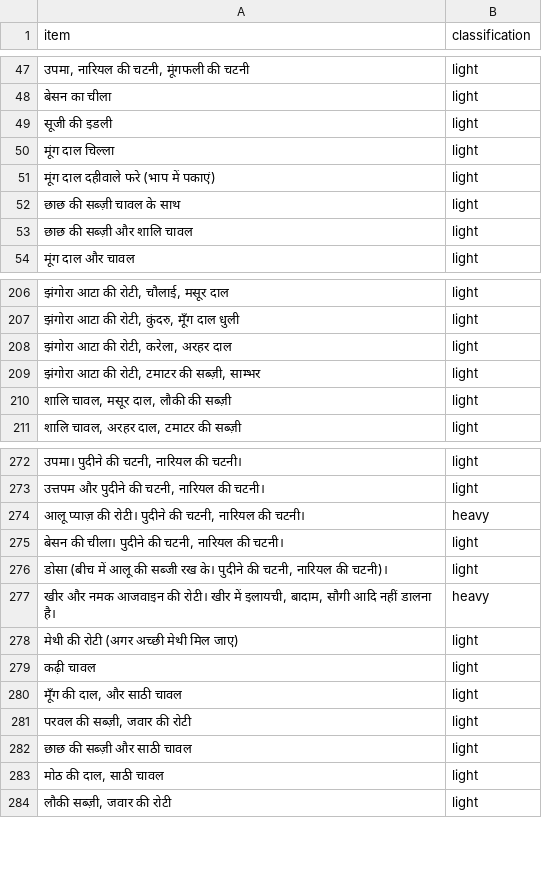
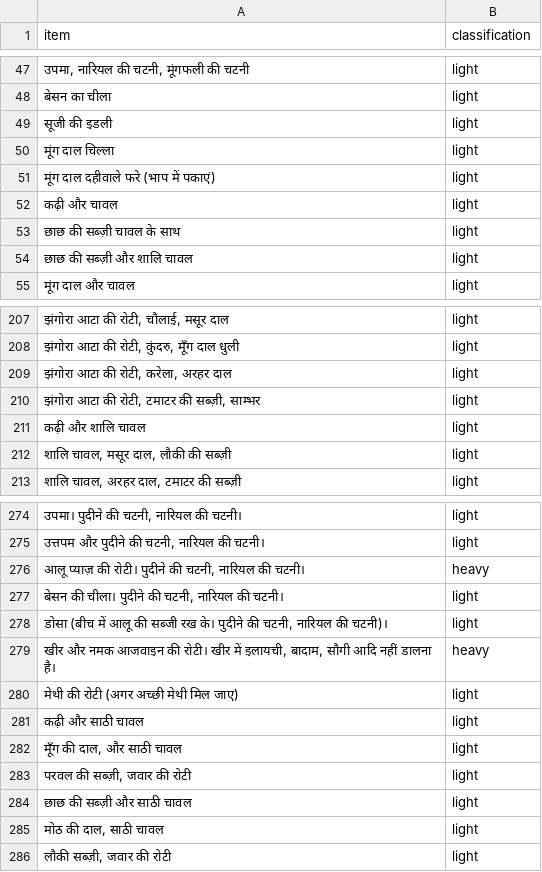
Before and after one commit to thefloatingleaf/food-menu-bot, a CSV file: heavy_light_classification_food_items_revised_paratha_rule.csv, drawn as a sheet; only a part is shown, gaps mark what is left out; addresses are those after the commit; the diff names each change by its address in the sheet, - before the commit and + after, or states it on an @@ line.

Commit message:
Add fortnightly kadhi chawal rule outside varsha

```diff
--- a/heavy_light_classification_food_items_revised_paratha_rule.csv
+++ b/heavy_light_classification_food_items_revised_paratha_rule.csv
+row 52: कढ़ी और चावल | light
+row 211: कढ़ी और शालि चावल | light
-A281 (item): कढ़ी चावल
+A281 (item): कढ़ी और साठी चावल
```
Also changed, not shown: 8 other files.
